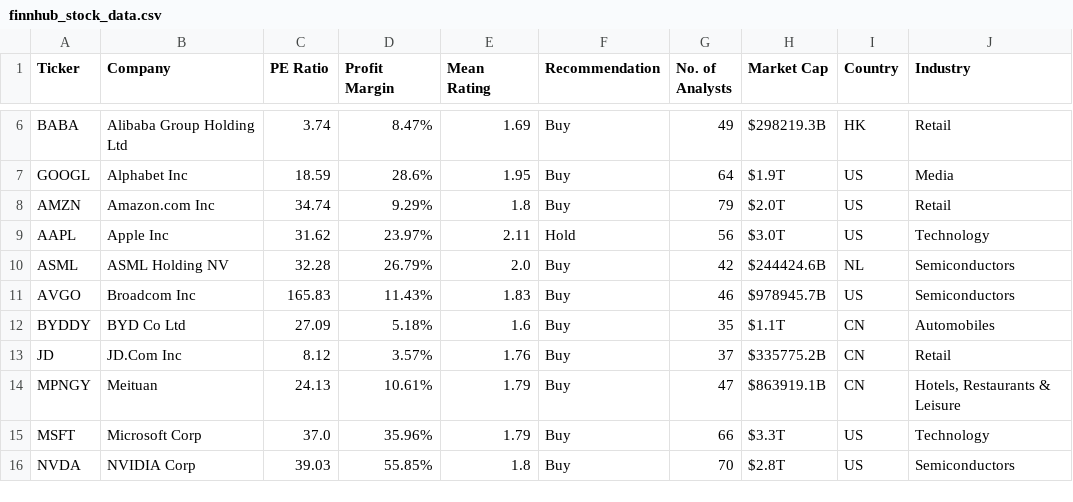
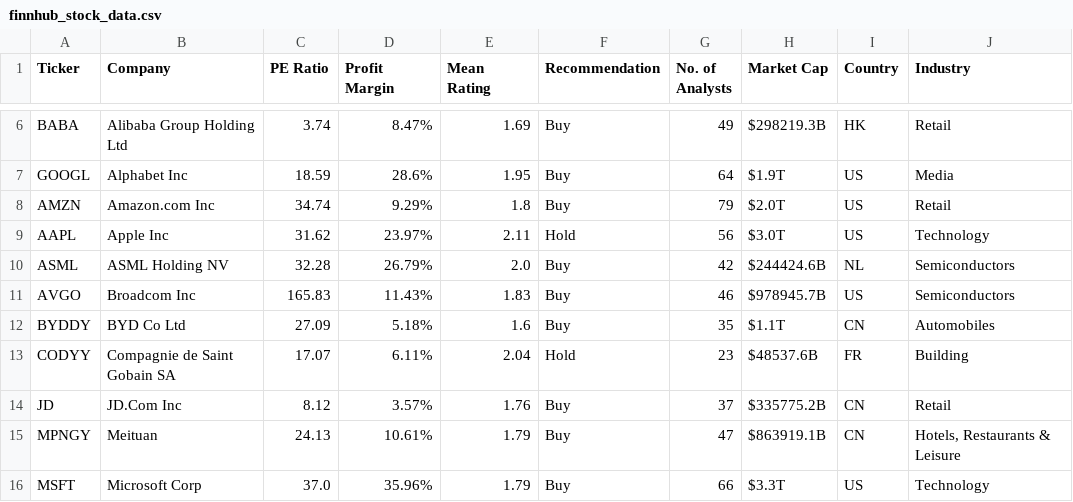
Before and after one commit to philippeschott/finnhub, a CSV file: finnhub_stock_data.csv, drawn as a sheet; only a part is shown, gaps mark what is left out; the shorter side is filled out with more unchanged rows; the diff names each change by its address in the sheet, - before the commit and + after, or states it on an @@ line.

Commit message:
Updated tickers

```diff
--- a/finnhub_stock_data.csv
+++ b/finnhub_stock_data.csv
+row 13: CODYY | Compagnie de Saint Gobain SA | 17.07 | 6.11% | 2.04 | Hold | 23 | $48537.6B | FR | Building
```
